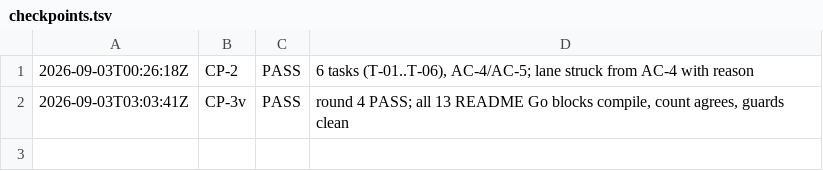
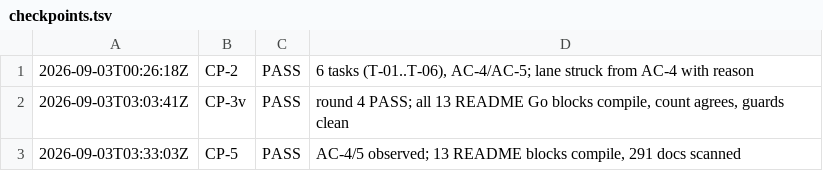
Before and after one commit to deagy/COG-second-brain, a TSV file: 04-projects/team-readiness/evidence/P2/evidence/checkpoints.tsv, drawn as a sheet; the diff names each change by its address in the sheet, - before the commit and + after, or states it on an @@ line.

```diff
--- a/04-projects/team-readiness/evidence/P2/evidence/checkpoints.tsv
+++ b/04-projects/team-readiness/evidence/P2/evidence/checkpoints.tsv
+row 3: 2026-09-03T03:33:03Z | CP-5 | PASS | AC-4/5 observed; 13 README blocks compile, 291 docs scanned
```
Also changed, not shown: 04-projects/team-readiness/evidence/P1/evidence/checkpoints.tsv, 2 other files.
